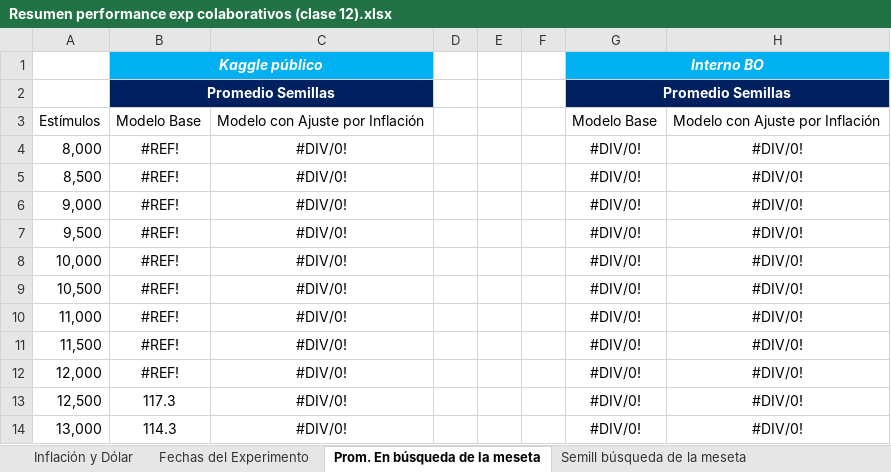
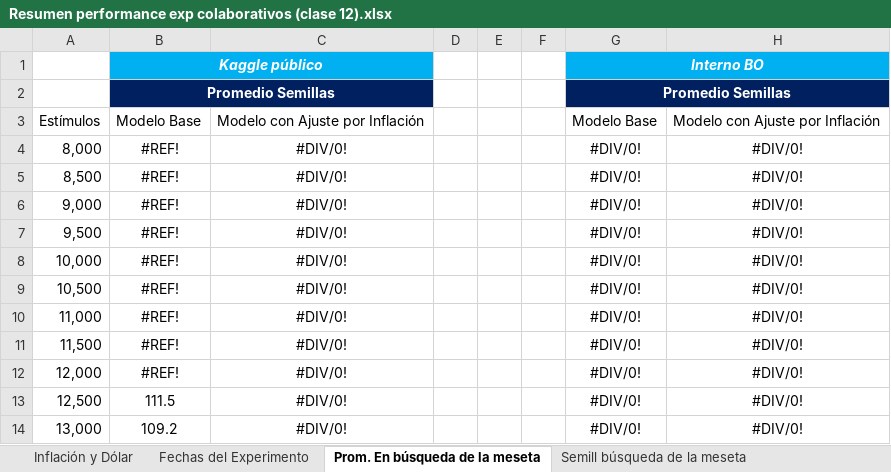
Before and after one commit to germanpestchanker/dmeyf2023, an Excel workbook: German/Clase 12/Resumen performance exp colaborativos (clase 12).xlsx, sheet Prom. En búsqueda de la meseta, drawn as a sheet; values as stored, in another font and other column widths than the file's, no borders; charts and pictures not drawn; the diff names each change by its address in the sheet, - before the commit and + after, or states it on an @@ line.

```diff
--- a/German/Clase 12/Resumen performance exp colaborativos (clase 12).xlsx (sheet Prom. En búsqueda de la meseta)
+++ b/German/Clase 12/Resumen performance exp colaborativos (clase 12).xlsx (sheet Prom. En búsqueda de la meseta)
-B13: 117.3
+B13: 111.5
-B14: 114.3
+B14: 109.2
```
Also changed, not shown: sheet Cuadro scores sem y prom, sheet Semill búsqueda de la meseta, charts or pictures.
